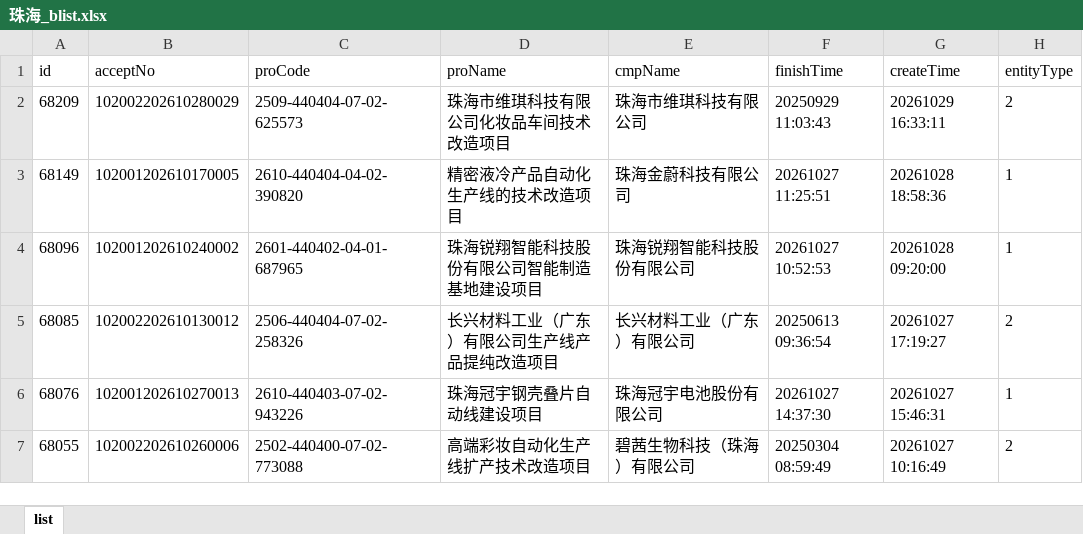
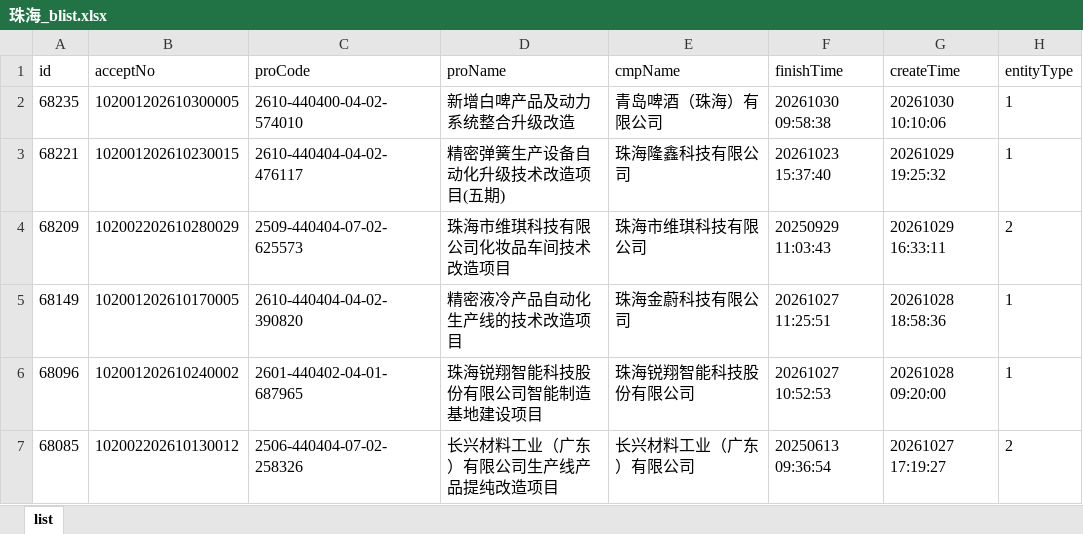
Before and after one commit to goonhope/blist, an Excel workbook: 珠海_blist.xlsx, sheet list, drawn as a sheet; only a part is shown; the shorter side is filled out with more unchanged rows; values as stored, in another font and other column widths than the file's, no borders; the diff names each change by its address in the sheet, - before the commit and + after, or states it on an @@ line.

```diff
--- a/珠海_blist.xlsx (sheet list)
+++ b/珠海_blist.xlsx (sheet list)
+row 2: 68235 | 102001202610300005 | 2610-440400-04-02-574010 | 新增白啤产品及动力系统整合升级改造 | 青岛啤酒（珠海）有限公司 | 20261030 09:58:38 | 20261030 10:10:06 | 1
+row 3: 68221 | 102001202610230015 | 2610-440404-04-02-476117 | 精密弹簧生产设备自动化升级技术改造项目(五期) | 珠海隆鑫科技有限公司 | 20261023 15:37:40 | 20261029 19:25:32 | 1
```
Also changed, not shown: 1 other file.
